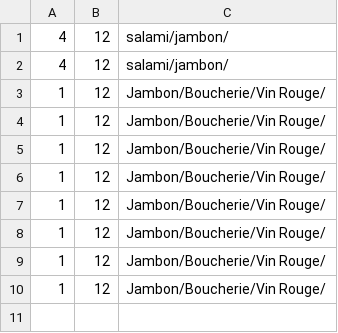
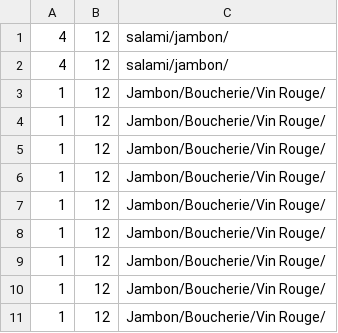
Before and after one commit to sylwan-bouderbala/JavaPrro, a CSV file: reductions.csv, drawn as a sheet; the diff names each change by its address in the sheet, - before the commit and + after, or states it on an @@ line.

```diff
--- a/reductions.csv
+++ b/reductions.csv
+row 11: 1 | 12 | Jambon/Boucherie/Vin Rouge/
```
Also changed, not shown: Contrats.csv, 7 other files.
